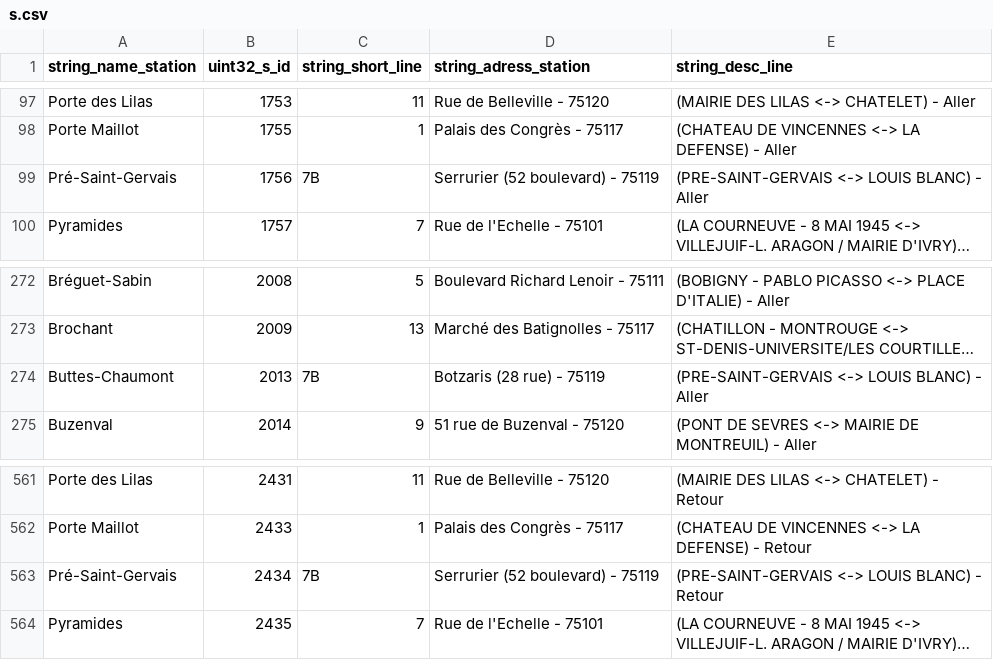
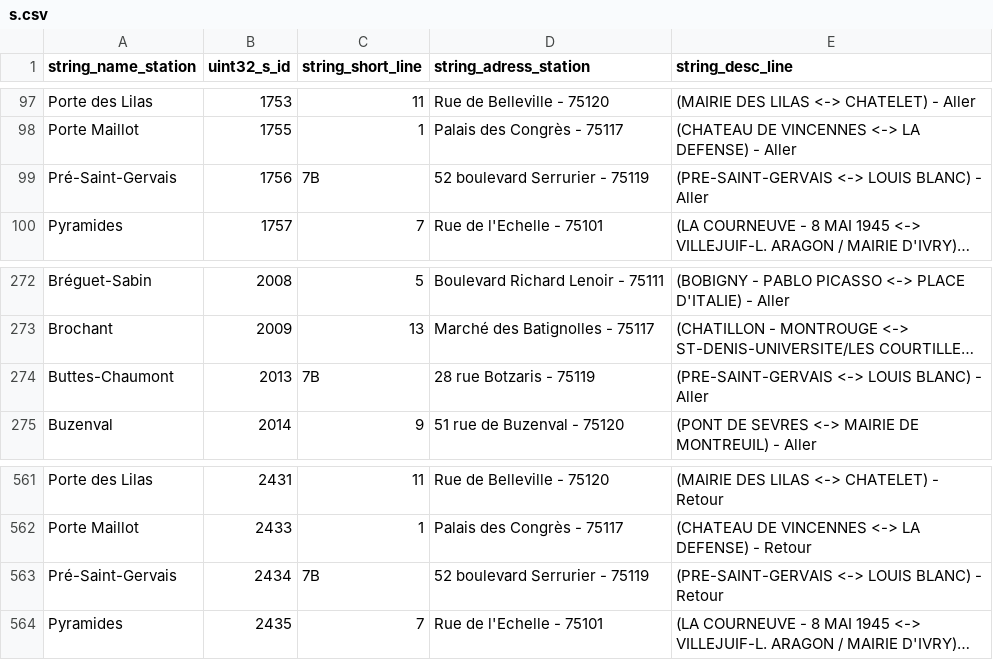
Before and after one commit to chiptuned/project_cpp, a CSV file: sample_data/s.csv, drawn as a sheet; only a part is shown, gaps mark what is left out; long unchanged cells end in …; the diff covers the shown part only; the diff names each change by its address in the sheet, - before the commit and + after, or states it on an @@ line.

```diff
--- a/sample_data/s.csv
+++ b/sample_data/s.csv
-D99 (string_adress_station): Serrurier (52 boulevard) - 75119
+D99 (string_adress_station): 52 boulevard Serrurier - 75119
-D274 (string_adress_station): Botzaris (28 rue) - 75119
+D274 (string_adress_station): 28 rue Botzaris - 75119
-D563 (string_adress_station): Serrurier (52 boulevard) - 75119
+D563 (string_adress_station): 52 boulevard Serrurier - 75119
```
Also changed, not shown: 8 edited cells elsewhere in this file, sample_data/c.csv.
